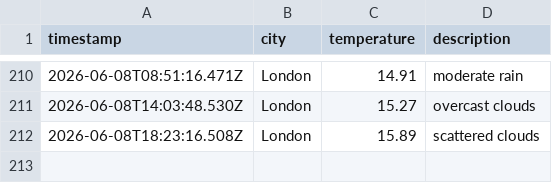
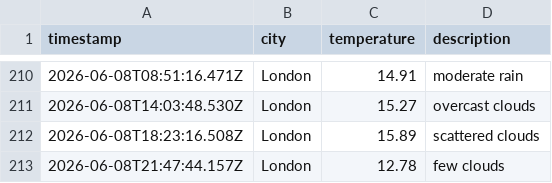
Before and after one commit to Tooba52/Weather-app-js, a CSV file: data/weather_log.csv, drawn as a sheet; only a part is shown, gaps mark what is left out.

```diff
--- a/data/weather_log.csv
+++ b/data/weather_log.csv
@@ -212 +212,2 @@ timestamp,city,temperature,description
 2026-06-08T18:23:16.508Z,London,15.89,scattered clouds
+2026-06-08T21:47:44.157Z,London,12.78,few clouds
```
Also changed, not shown: 1 other file.
